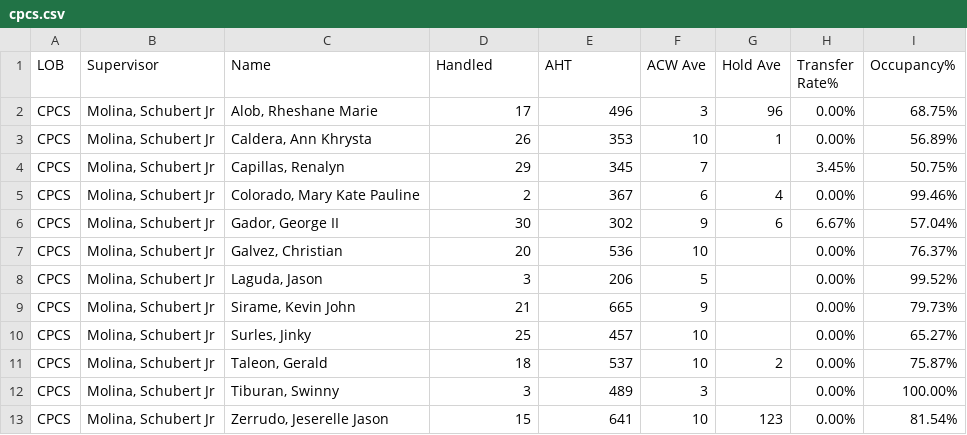
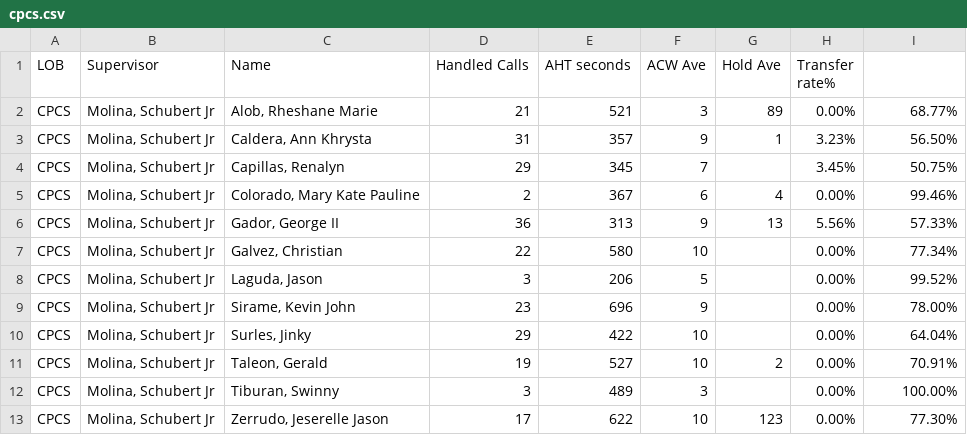
Before and after one commit to cbandoy/CPCSAHTinterval, a CSV file: cpcs.csv, drawn as a sheet; only a part is shown; the diff covers the shown part only.

```diff
--- a/cpcs.csv
+++ b/cpcs.csv
@@ -1,13 +1,13 @@
-LOB,Supervisor,Name,Handled,AHT,ACW Ave,Hold Ave,Transfer Rate%,Occupancy%
-CPCS,"Molina, Schubert Jr","Alob, Rheshane Marie",17,496,3,96,0.00%,68.75%
-CPCS,"Molina, Schubert Jr","Caldera, Ann Khrysta",26,353,10,1,0.00%,56.89%
+LOB,Supervisor,Name ,Handled Calls ,AHT seconds,ACW Ave,Hold Ave,Transfer rate%,
+CPCS,"Molina, Schubert Jr","Alob, Rheshane Marie",21,521,3,89,0.00%,68.77%
+CPCS,"Molina, Schubert Jr","Caldera, Ann Khrysta",31,357,9,1,3.23%,56.50%
 CPCS,"Molina, Schubert Jr","Capillas, Renalyn",29,345,7,,3.45%,50.75%
 CPCS,"Molina, Schubert Jr","Colorado, Mary Kate Pauline",2,367,6,4,0.00%,99.46%
-CPCS,"Molina, Schubert Jr","Gador, George II",30,302,9,6,6.67%,57.04%
-CPCS,"Molina, Schubert Jr","Galvez, Christian",20,536,10,,0.00%,76.37%
+CPCS,"Molina, Schubert Jr","Gador, George II",36,313,9,13,5.56%,57.33%
+CPCS,"Molina, Schubert Jr","Galvez, Christian",22,580,10,,0.00%,77.34%
 CPCS,"Molina, Schubert Jr","Laguda, Jason",3,206,5,,0.00%,99.52%
-CPCS,"Molina, Schubert Jr","Sirame, Kevin John",21,665,9,,0.00%,79.73%
-CPCS,"Molina, Schubert Jr","Surles, Jinky",25,457,10,,0.00%,65.27%
-CPCS,"Molina, Schubert Jr","Taleon, Gerald",18,537,10,2,0.00%,75.87%
+CPCS,"Molina, Schubert Jr","Sirame, Kevin John",23,696,9,,0.00%,78.00%
+CPCS,"Molina, Schubert Jr","Surles, Jinky",29,422,10,,0.00%,64.04%
+CPCS,"Molina, Schubert Jr","Taleon, Gerald",19,527,10,2,0.00%,70.91%
 CPCS,"Molina, Schubert Jr","Tiburan, Swinny",3,489,3,,0.00%,100.00%
-CPCS,"Molina, Schubert Jr","Zerrudo, Jeserelle Jason",15,641,10,123,0.00%,81.54%
+CPCS,"Molina, Schubert Jr","Zerrudo, Jeserelle Jason",17,622,10,123,0.00%,77.30%
```
Also changed, not shown: 37 edited cells elsewhere in this file, cpcsAHT.csv, 1 other file.
